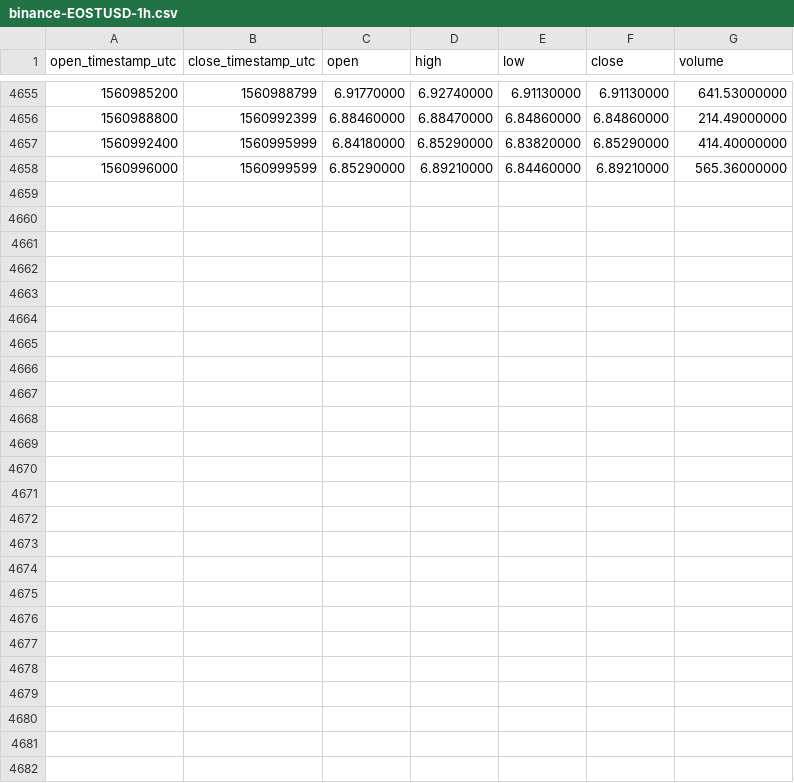
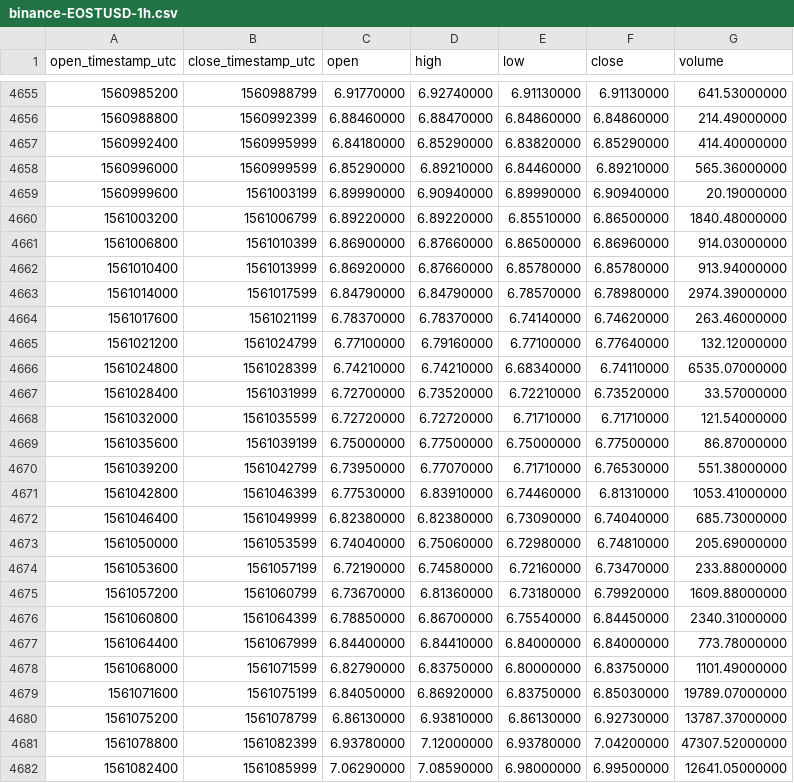
Before and after one commit to cryptobigbro/binance-EOSTUSD, a CSV file: binance-EOSTUSD-1h.csv, drawn as a sheet; only a part is shown, gaps mark what is left out.

Commit message:
Update OHLCV data.

```diff
--- a/binance-EOSTUSD-1h.csv
+++ b/binance-EOSTUSD-1h.csv
@@ -4658 +4658,25 @@ open_timestamp_utc,close_timestamp_utc,open,high,low,close,volume
 1560996000,1560999599,6.85290000,6.89210000,6.84460000,6.89210000,565.36000000
+1560999600,1561003199,6.89990000,6.90940000,6.89990000,6.90940000,20.19000000
+1561003200,1561006799,6.89220000,6.89220000,6.85510000,6.86500000,1840.48000000
+1561006800,1561010399,6.86900000,6.87660000,6.86500000,6.86960000,914.03000000
+1561010400,1561013999,6.86920000,6.87660000,6.85780000,6.85780000,913.94000000
+1561014000,1561017599,6.84790000,6.84790000,6.78570000,6.78980000,2974.39000000
+1561017600,1561021199,6.78370000,6.78370000,6.74140000,6.74620000,263.46000000
+1561021200,1561024799,6.77100000,6.79160000,6.77100000,6.77640000,132.12000000
+1561024800,1561028399,6.74210000,6.74210000,6.68340000,6.74110000,6535.07000000
+1561028400,1561031999,6.72700000,6.73520000,6.72210000,6.73520000,33.57000000
+1561032000,1561035599,6.72720000,6.72720000,6.71710000,6.71710000,121.54000000
+1561035600,1561039199,6.75000000,6.77500000,6.75000000,6.77500000,86.87000000
+1561039200,1561042799,6.73950000,6.77070000,6.71710000,6.76530000,551.38000000
+1561042800,1561046399,6.77530000,6.83910000,6.74460000,6.81310000,1053.41000000
+1561046400,1561049999,6.82380000,6.82380000,6.73090000,6.74040000,685.73000000
+1561050000,1561053599,6.74040000,6.75060000,6.72980000,6.74810000,205.69000000
+1561053600,1561057199,6.72190000,6.74580000,6.72160000,6.73470000,233.88000000
+1561057200,1561060799,6.73670000,6.81360000,6.73180000,6.79920000,1609.88000000
+1561060800,1561064399,6.78850000,6.86700000,6.75540000,6.84450000,2340.31000000
+1561064400,1561067999,6.84400000,6.84410000,6.84000000,6.84000000,773.78000000
+1561068000,1561071599,6.82790000,6.83750000,6.80000000,6.83750000,1101.49000000
+1561071600,1561075199,6.84050000,6.86920000,6.83750000,6.85030000,19789.07000000
+1561075200,1561078799,6.86130000,6.93810000,6.86130000,6.92730000,13787.37000000
+1561078800,1561082399,6.93780000,7.12000000,6.93780000,7.04200000,47307.52000000
+1561082400,1561085999,7.06290000,7.08590000,6.98000000,6.99500000,12641.05000000
```
Also changed, not shown: binance-EOSTUSD-1d.csv.
